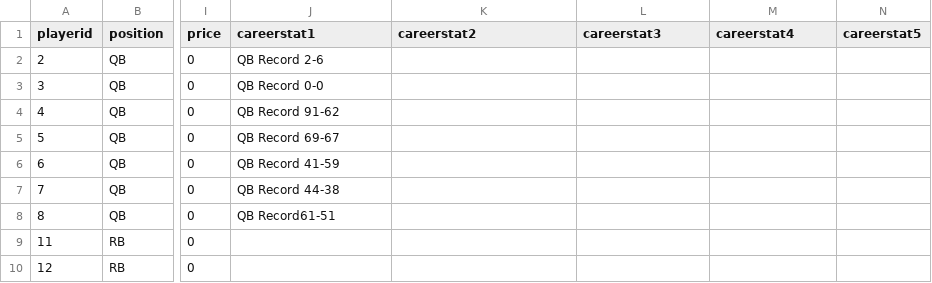
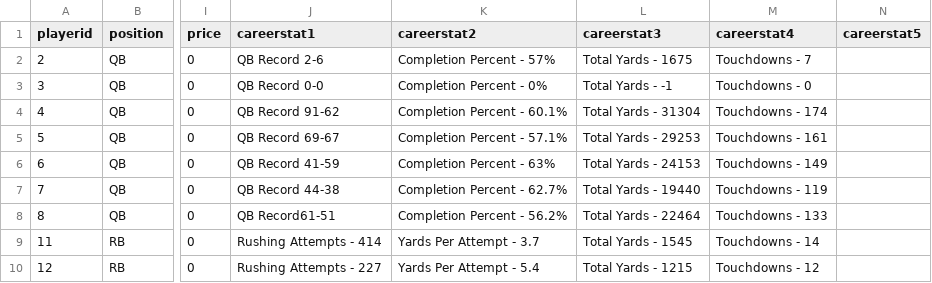
Before and after one commit to rmorris00/longest-yard, a CSV file: Client/LongestYard/src/assets/Update_stats.csv, drawn as a sheet; only a part is shown, gaps mark what is left out; the diff covers the shown part only; the diff names each change by its address in the sheet, - before the commit and + after, or states it on an @@ line.

```diff
--- a/Client/LongestYard/src/assets/Update_stats.csv
+++ b/Client/LongestYard/src/assets/Update_stats.csv
-K2 (careerstat2): (empty)
+K2 (careerstat2): Completion Percent - 57%
-L2 (careerstat3): (empty)
+L2 (careerstat3): Total Yards - 1675
-M2 (careerstat4): (empty)
+M2 (careerstat4): Touchdowns - 7
-K3 (careerstat2): (empty)
+K3 (careerstat2): Completion Percent - 0%
-L3 (careerstat3): (empty)
+L3 (careerstat3): Total Yards - -1
-M3 (careerstat4): (empty)
+M3 (careerstat4): Touchdowns - 0
-K4 (careerstat2): (empty)
+K4 (careerstat2): Completion Percent - 60.1%
-L4 (careerstat3): (empty)
+L4 (careerstat3): Total Yards - 31304
-M4 (careerstat4): (empty)
+M4 (careerstat4): Touchdowns - 174
-K5 (careerstat2): (empty)
+K5 (careerstat2): Completion Percent - 57.1%
-L5 (careerstat3): (empty)
+L5 (careerstat3): Total Yards - 29253
-M5 (careerstat4): (empty)
+M5 (careerstat4): Touchdowns - 161
-K6 (careerstat2): (empty)
+K6 (careerstat2): Completion Percent - 63%
-L6 (careerstat3): (empty)
+L6 (careerstat3): Total Yards - 24153
-M6 (careerstat4): (empty)
+M6 (careerstat4): Touchdowns - 149
-K7 (careerstat2): (empty)
+K7 (careerstat2): Completion Percent - 62.7%
-L7 (careerstat3): (empty)
+L7 (careerstat3): Total Yards - 19440
-M7 (careerstat4): (empty)
+M7 (careerstat4): Touchdowns - 119
-K8 (careerstat2): (empty)
+K8 (careerstat2): Completion Percent - 56.2%
-L8 (careerstat3): (empty)
+L8 (careerstat3): Total Yards - 22464
-M8 (careerstat4): (empty)
+M8 (careerstat4): Touchdowns - 133
-J9 (careerstat1): (empty)
+J9 (careerstat1): Rushing Attempts - 414
-K9 (careerstat2): (empty)
+K9 (careerstat2): Yards Per Attempt - 3.7
-L9 (careerstat3): (empty)
+L9 (careerstat3): Total Yards - 1545
-M9 (careerstat4): (empty)
+M9 (careerstat4): Touchdowns - 14
-J10 (careerstat1): (empty)
+J10 (careerstat1): Rushing Attempts - 227
-K10 (careerstat2): (empty)
+K10 (careerstat2): Yards Per Attempt - 5.4
-L10 (careerstat3): (empty)
+L10 (careerstat3): Total Yards - 1215
-M10 (careerstat4): (empty)
+M10 (careerstat4): Touchdowns - 12
```
Also changed, not shown: 111 edited cells elsewhere in this file, 3 other files.
